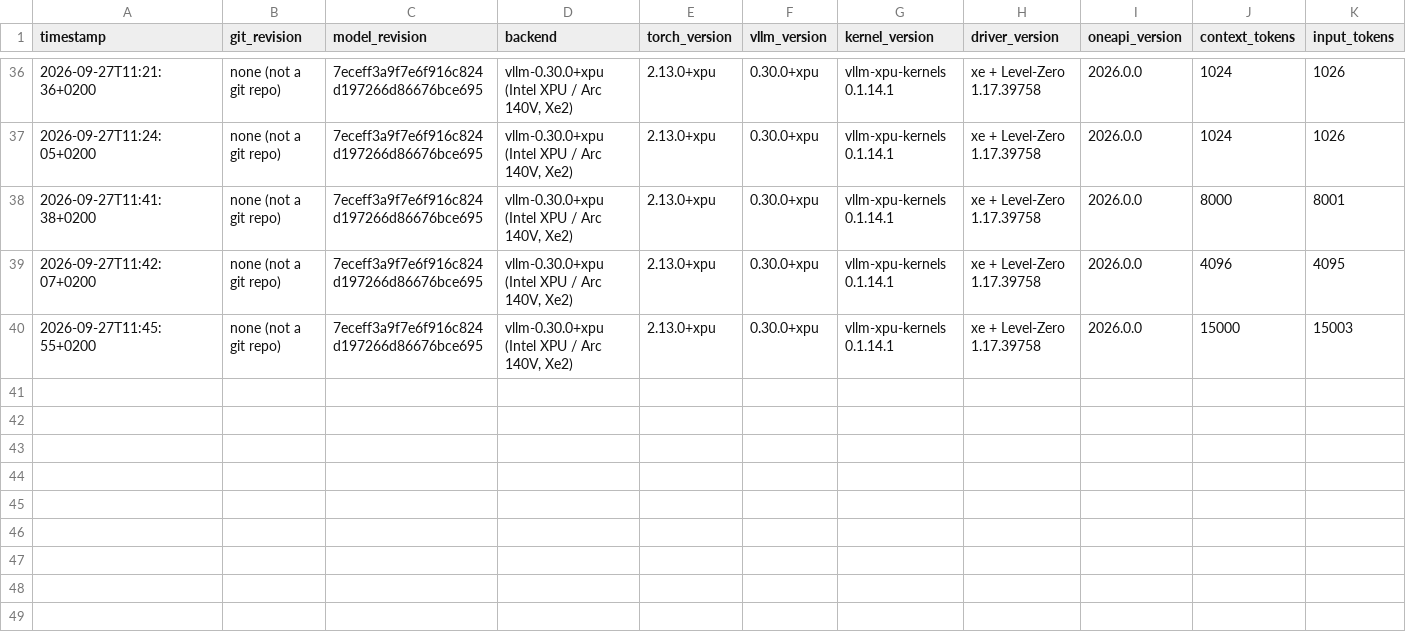
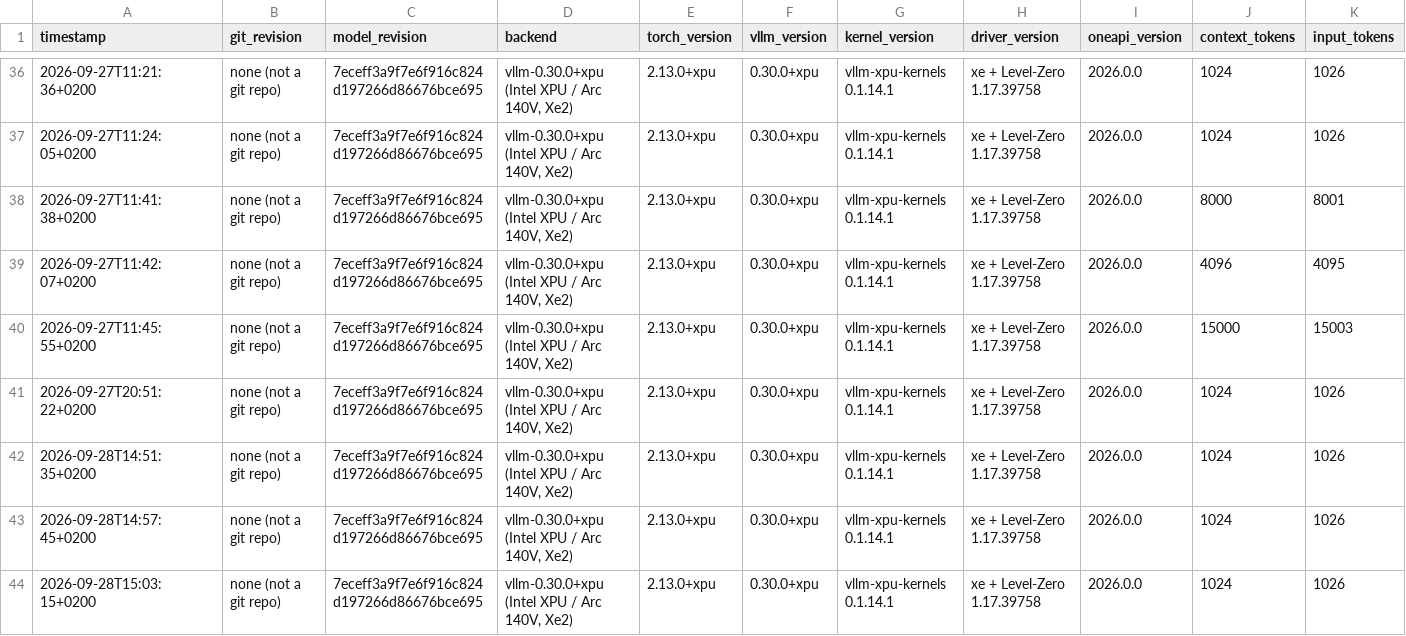
Before and after one commit to alpha2beta/vllm.xpu, a CSV file: results.csv, drawn as a sheet; only a part is shown, gaps mark what is left out; rows hold the shown columns only; the diff names each change by its address in the sheet, - before the commit and + after, or states it on an @@ line.

```diff
--- a/results.csv
+++ b/results.csv
+row 41: 2026-09-27T20:51:22+0200 | none (not a git repo) | 7eceff3a9f7e6f916c824d197266d86676bce695 | vllm-0.30.0+xpu (Intel XPU / Arc 140V, Xe2) | 2.13.0+xpu | 0.30.0+xpu | vllm-xpu-kernels 0.1.14.1 | xe + Level-Zero 1.17.39758 | 2026.0.0 | 1024 | 1026
+row 42: 2026-09-28T14:51:35+0200 | none (not a git repo) | 7eceff3a9f7e6f916c824d197266d86676bce695 | vllm-0.30.0+xpu (Intel XPU / Arc 140V, Xe2) | 2.13.0+xpu | 0.30.0+xpu | vllm-xpu-kernels 0.1.14.1 | xe + Level-Zero 1.17.39758 | 2026.0.0 | 1024 | 1026
+row 43: 2026-09-28T14:57:45+0200 | none (not a git repo) | 7eceff3a9f7e6f916c824d197266d86676bce695 | vllm-0.30.0+xpu (Intel XPU / Arc 140V, Xe2) | 2.13.0+xpu | 0.30.0+xpu | vllm-xpu-kernels 0.1.14.1 | xe + Level-Zero 1.17.39758 | 2026.0.0 | 1024 | 1026
+row 44: 2026-09-28T15:03:15+0200 | none (not a git repo) | 7eceff3a9f7e6f916c824d197266d86676bce695 | vllm-0.30.0+xpu (Intel XPU / Arc 140V, Xe2) | 2.13.0+xpu | 0.30.0+xpu | vllm-xpu-kernels 0.1.14.1 | xe + Level-Zero 1.17.39758 | 2026.0.0 | 1024 | 1026
```
Also changed, not shown: 32 other files.
